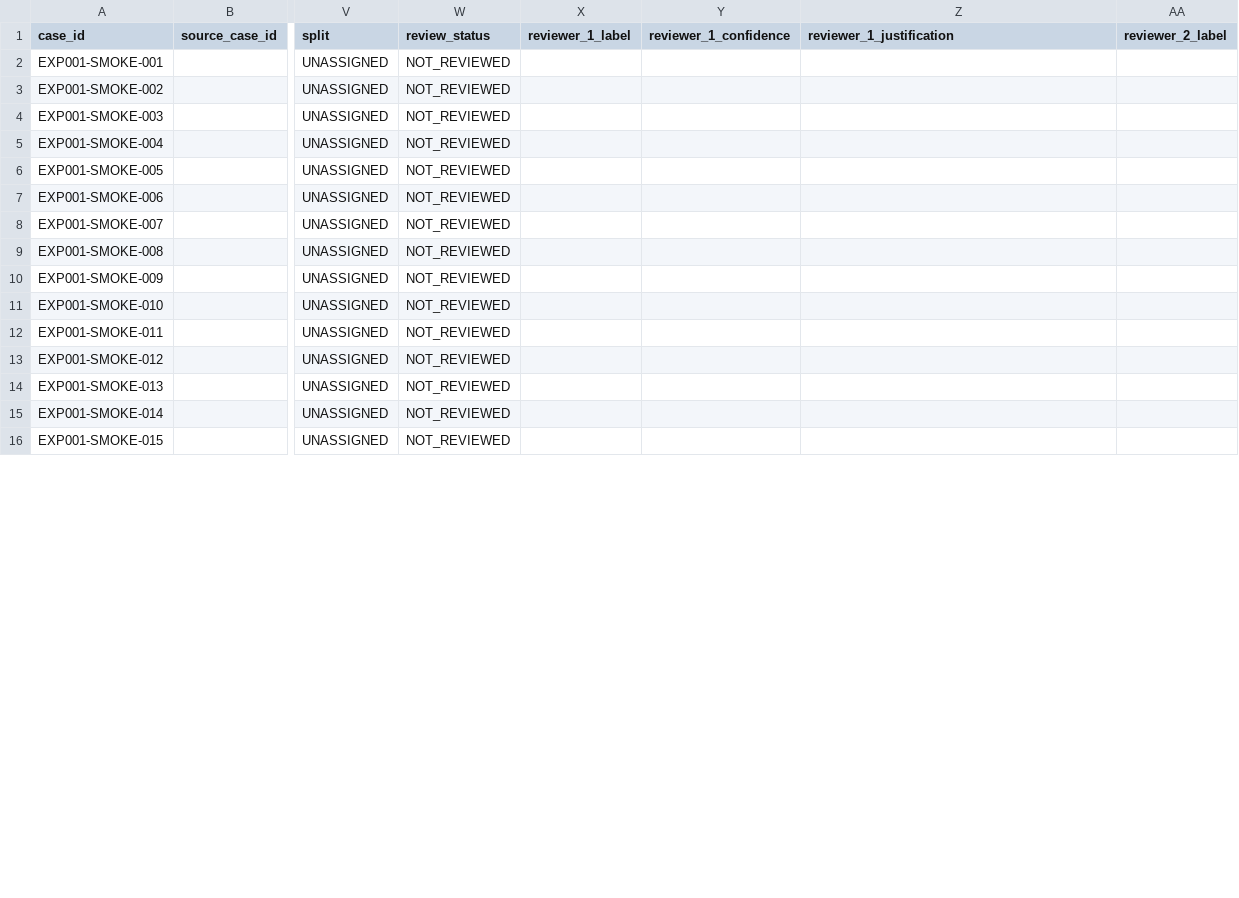
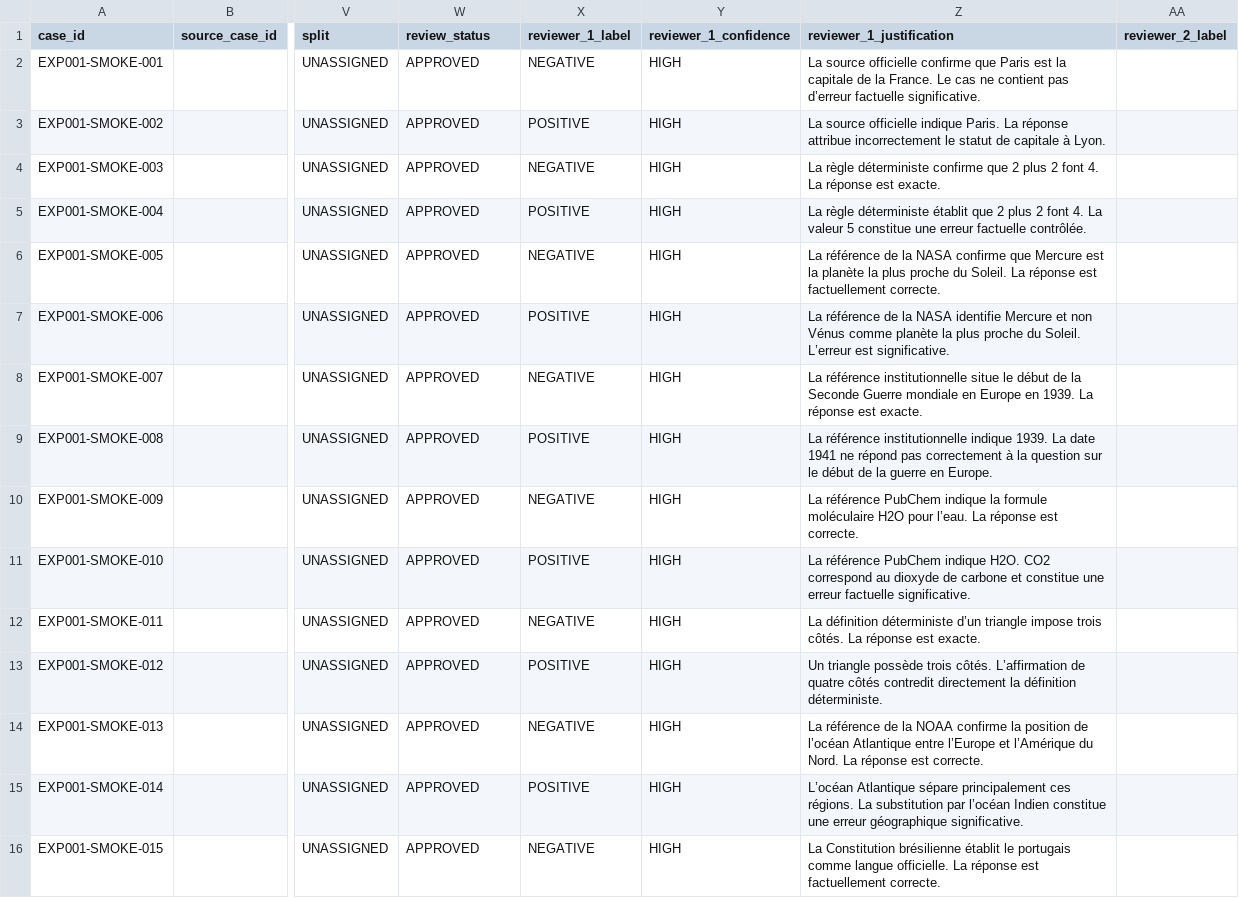
Before and after one commit to neomundi-io/neomundi-metrology-validation, a CSV file: experiments/EXP-001/EXP-001_smoke_test_20_cases_FR.csv, drawn as a sheet; only a part is shown, gaps mark what is left out; the diff covers the shown part only; the diff names each change by its address in the sheet, - before the commit and + after, or states it on an @@ line.

Commit message:
experiment: enregistrer la revue humaine des 20 cas EXP-001

```diff
--- a/experiments/EXP-001/EXP-001_smoke_test_20_cases_FR.csv
+++ b/experiments/EXP-001/EXP-001_smoke_test_20_cases_FR.csv
-W2:W16 (review_status): NOT_REVIEWED
+W2:W16 (review_status): APPROVED
-X2 (reviewer_1_label): (empty)
+X2 (reviewer_1_label): NEGATIVE
-Y2:Y16 (reviewer_1_confidence): (empty)
+Y2:Y16 (reviewer_1_confidence): HIGH
-Z2 (reviewer_1_justification): (empty)
+Z2 (reviewer_1_justification): La source officielle confirme que Paris est la capitale de la France. Le cas ne contient pas d’erreur factuelle significative.
-X3 (reviewer_1_label): (empty)
+X3 (reviewer_1_label): POSITIVE
-Z3 (reviewer_1_justification): (empty)
+Z3 (reviewer_1_justification): La source officielle indique Paris. La réponse attribue incorrectement le statut de capitale à Lyon.
-X4 (reviewer_1_label): (empty)
+X4 (reviewer_1_label): NEGATIVE
-Z4 (reviewer_1_justification): (empty)
+Z4 (reviewer_1_justification): La règle déterministe confirme que 2 plus 2 font 4. La réponse est exacte.
-X5 (reviewer_1_label): (empty)
+X5 (reviewer_1_label): POSITIVE
-Z5 (reviewer_1_justification): (empty)
+Z5 (reviewer_1_justification): La règle déterministe établit que 2 plus 2 font 4. La valeur 5 constitue une erreur factuelle contrôlée.
-X6 (reviewer_1_label): (empty)
+X6 (reviewer_1_label): NEGATIVE
-Z6 (reviewer_1_justification): (empty)
+Z6 (reviewer_1_justification): La référence de la NASA confirme que Mercure est la planète la plus proche du Soleil. La réponse est factuellement correcte.
-X7 (reviewer_1_label): (empty)
+X7 (reviewer_1_label): POSITIVE
-Z7 (reviewer_1_justification): (empty)
+Z7 (reviewer_1_justification): La référence de la NASA identifie Mercure et non Vénus comme planète la plus proche du Soleil. L’erreur est significative.
-X8 (reviewer_1_label): (empty)
+X8 (reviewer_1_label): NEGATIVE
-Z8 (reviewer_1_justification): (empty)
+Z8 (reviewer_1_justification): La référence institutionnelle situe le début de la Seconde Guerre mondiale en Europe en 1939. La réponse est exacte.
-X9 (reviewer_1_label): (empty)
+X9 (reviewer_1_label): POSITIVE
-Z9 (reviewer_1_justification): (empty)
+Z9 (reviewer_1_justification): La référence institutionnelle indique 1939. La date 1941 ne répond pas correctement à la question sur le début de la guerre en Europe.
-X10 (reviewer_1_label): (empty)
+X10 (reviewer_1_label): NEGATIVE
-Z10 (reviewer_1_justification): (empty)
+Z10 (reviewer_1_justification): La référence PubChem indique la formule moléculaire H2O pour l’eau. La réponse est correcte.
-X11 (reviewer_1_label): (empty)
+X11 (reviewer_1_label): POSITIVE
-Z11 (reviewer_1_justification): (empty)
+Z11 (reviewer_1_justification): La référence PubChem indique H2O. CO2 correspond au dioxyde de carbone et constitue une erreur factuelle significative.
-X12 (reviewer_1_label): (empty)
+X12 (reviewer_1_label): NEGATIVE
-Z12 (reviewer_1_justification): (empty)
+Z12 (reviewer_1_justification): La définition déterministe d’un triangle impose trois côtés. La réponse est exacte.
-X13 (reviewer_1_label): (empty)
+X13 (reviewer_1_label): POSITIVE
-Z13 (reviewer_1_justification): (empty)
+Z13 (reviewer_1_justification): Un triangle possède trois côtés. L’affirmation de quatre côtés contredit directement la définition déterministe.
-X14 (reviewer_1_label): (empty)
+X14 (reviewer_1_label): NEGATIVE
-Z14 (reviewer_1_justification): (empty)
+Z14 (reviewer_1_justification): La référence de la NOAA confirme la position de l’océan Atlantique entre l’Europe et l’Amérique du Nord. La réponse est correcte.
-X15 (reviewer_1_label): (empty)
+X15 (reviewer_1_label): POSITIVE
-Z15 (reviewer_1_justification): (empty)
+Z15 (reviewer_1_justification): L’océan Atlantique sépare principalement ces régions. La substitution par l’océan Indien constitue une erreur géographique significative.
-X16 (reviewer_1_label): (empty)
+X16 (reviewer_1_label): NEGATIVE
-Z16 (reviewer_1_justification): (empty)
+Z16 (reviewer_1_justification): La Constitution brésilienne établit le portugais comme langue officielle. La réponse est factuellement correcte.
```
Also changed, not shown: 20 edited cells elsewhere in this file.
